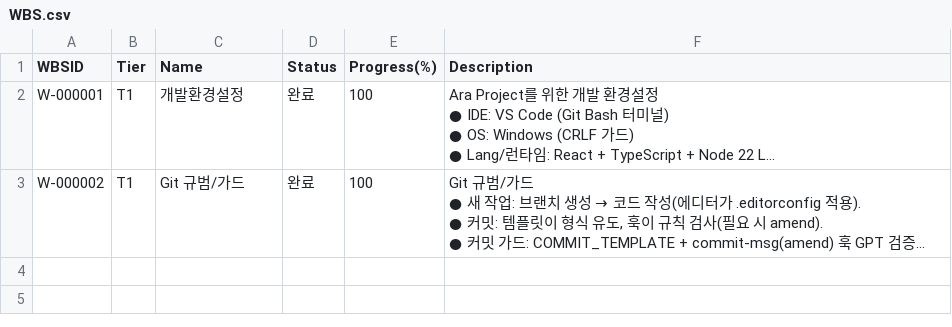
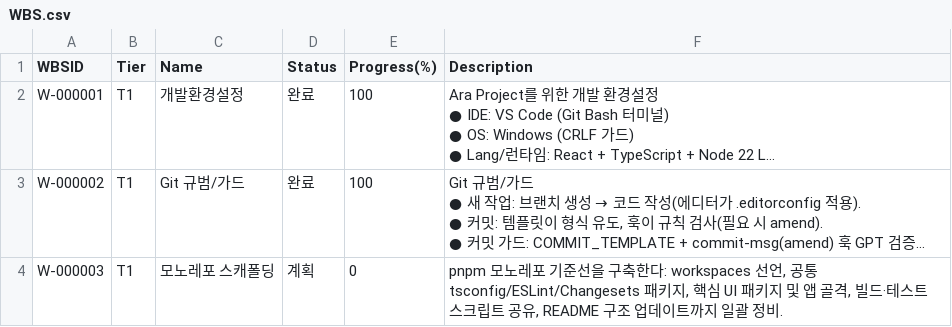
Before and after one commit to CompNh/ara, a CSV file: planning/WBS.csv, drawn as a sheet; long unchanged cells end in …; the diff names each change by its address in the sheet, - before the commit and + after, or states it on an @@ line.

Commit message:
docs(planning): add monorepo skeleton wbs and tasks

```diff
--- a/planning/WBS.csv
+++ b/planning/WBS.csv
+row 4: W-000003 | T1 | 모노레포 스캐폴딩 | 계획 | 0 | pnpm 모노레포 기준선을 구축한다: workspaces 선언, 공통 tsconfig/ESLint/Changesets 패키지, 핵심 UI 패키지 및 앱 골격, 빌드·테스트 스크립트 공유, README 구조 업데이트까지 일괄 정비.
```
Also changed, not shown: planning/Tasks.csv.
